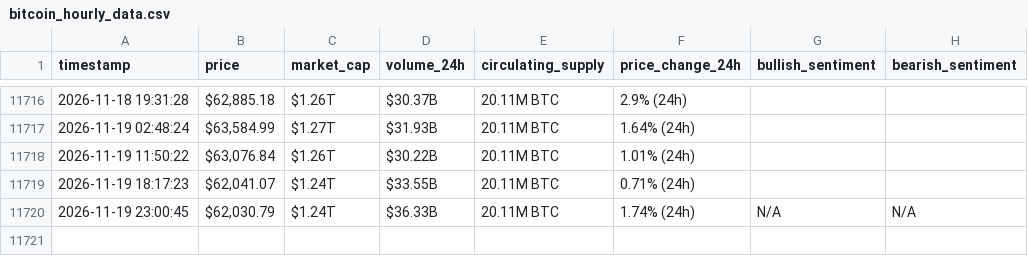
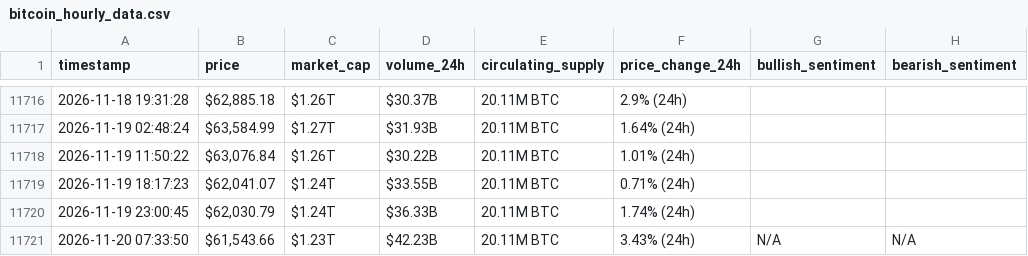
Before and after one commit to MohammadKhalil5/webscraping-automation, a CSV file: bitcoin_hourly_data.csv, drawn as a sheet; only a part is shown, gaps mark what is left out.

```diff
--- a/bitcoin_hourly_data.csv
+++ b/bitcoin_hourly_data.csv
@@ -11719,2 +11719,3 @@ timestamp,price,market_cap,volume_24h,circulating_supply,price_change_24h,bullis
 2026-11-19 18:17:23,"$62,041.07",$1.24T,$33.55B,20.11M BTC,0.71% (24h),,
-2026-11-19 23:00:45,"$62,030.79",$1.24T,$36.33B,20.11M BTC,1.74% (24h),N/A,N/A
+2026-11-19 23:00:45,"$62,030.79",$1.24T,$36.33B,20.11M BTC,1.74% (24h),,
+2026-11-20 07:33:50,"$61,543.66",$1.23T,$42.23B,20.11M BTC,3.43% (24h),N/A,N/A
```
